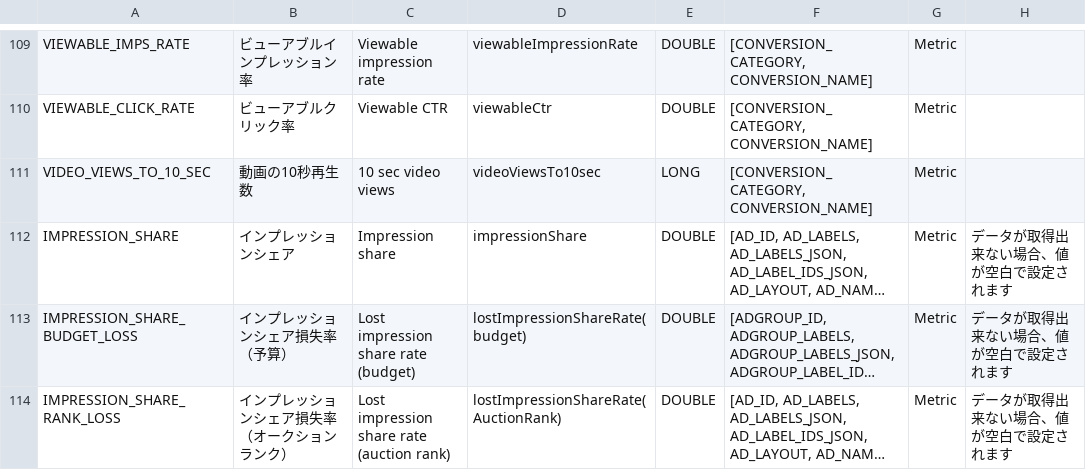
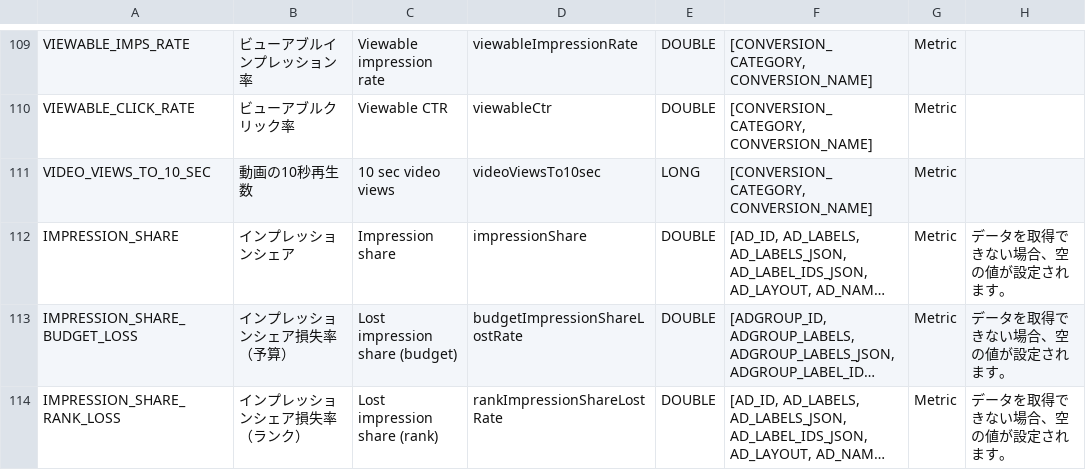
Before and after one commit to yahoojp-marketing/ads-display-api-documents, a CSV file: reports/v1/AD.csv (was reports/ja/AD.csv), drawn as a sheet; only a part is shown, gaps mark what is left out; long unchanged cells end in …; the diff names each change by its address in the sheet, - before the commit and + after, or states it on an @@ line.

Commit message:
Update report fields csv.

```diff
--- a/reports/ja/AD.csv
+++ b/reports/v1/AD.csv
-H112:H114: データが取得出来ない場合、値が空白で設定されます
+H112:H114: データを取得できない場合、空の値が設定されます。
-C113: Lost impression share rate (budget)
+C113: Lost impression share (budget)
-D113: lostImpressionShareRate(budget)
+D113: budgetImpressionShareLostRate
-B114: インプレッションシェア損失率（オークションランク）
+B114: インプレッションシェア損失率（ランク）
-C114: Lost impression share rate (auction rank)
+C114: Lost impression share (rank)
-D114: lostImpressionShareRate(AuctionRank)
+D114: rankImpressionShareLostRate
```
Also changed, not shown: 24 other files.
